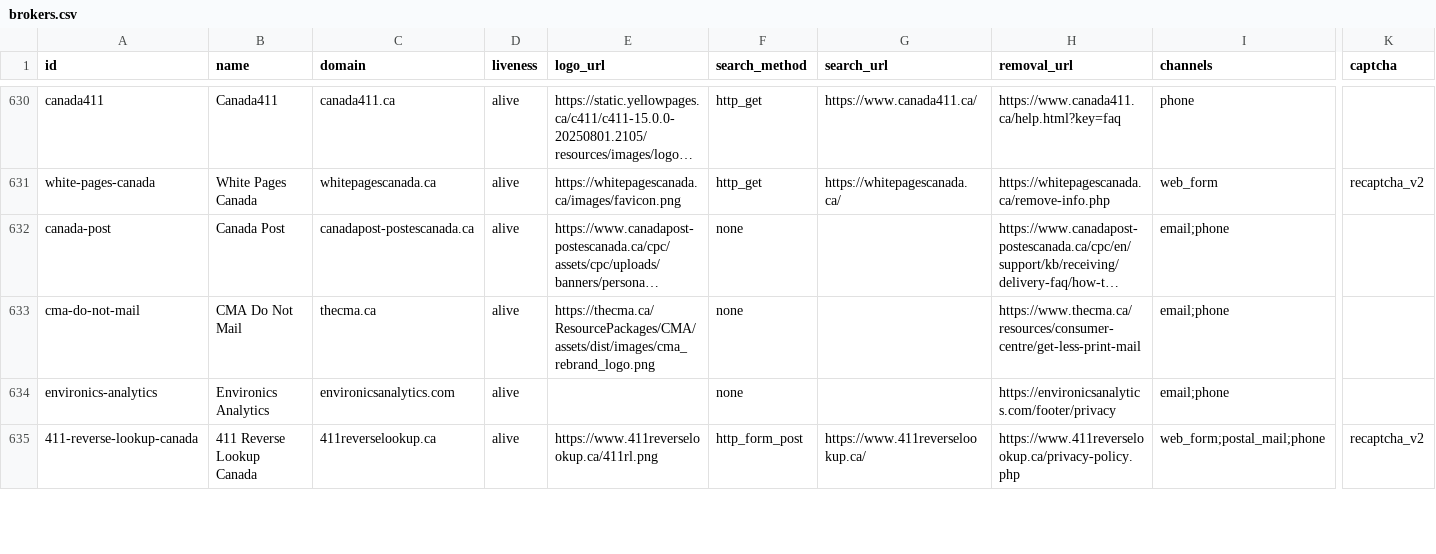
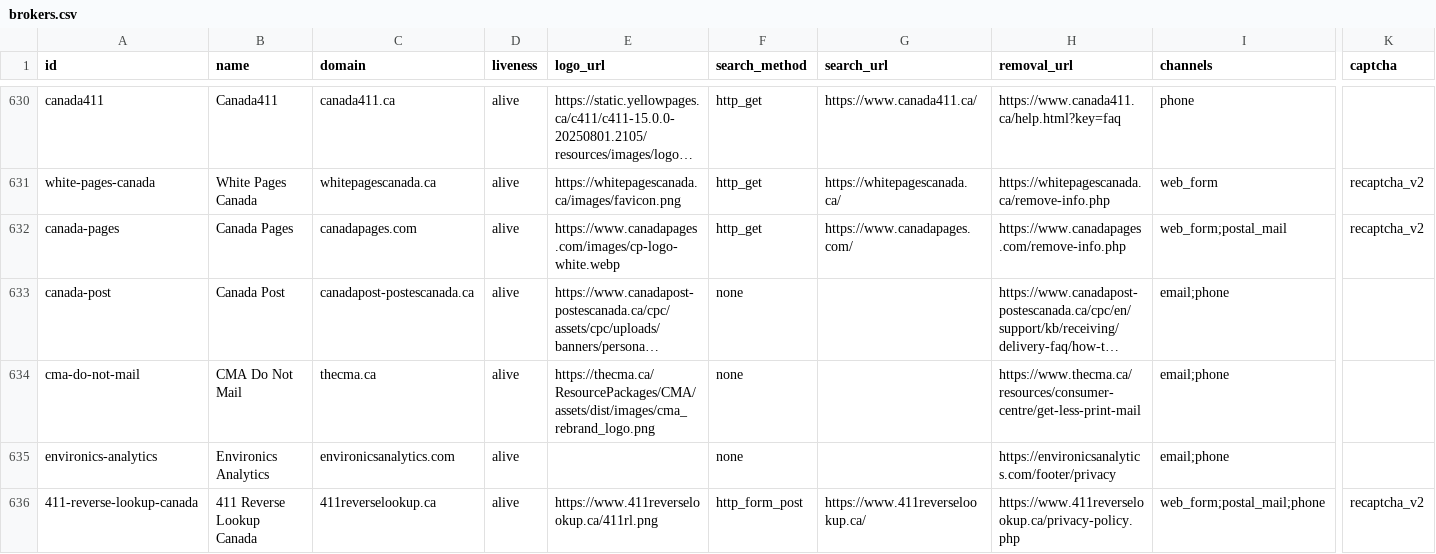
Before and after one commit to cvs0/data-brokers-list, a CSV file: data/v3/brokers.csv, drawn as a sheet; only a part is shown, gaps mark what is left out; long unchanged cells end in …; rows hold the shown columns only; the diff names each change by its address in the sheet, - before the commit and + after, or states it on an @@ line.

```diff
--- a/data/v3/brokers.csv
+++ b/data/v3/brokers.csv
+row 632: canada-pages | Canada Pages | canadapages.com | alive | https://www.canadapages.com/images/cp-logo-white.webp | http_get | https://www.canadapages.com/ | https://www.canadapages.com/remove-info.php | web_form;postal_mail | recaptcha_v2
```
Also changed, not shown: data/removed-brokers.csv, data/v4/brokers.csv, 13 other files.
